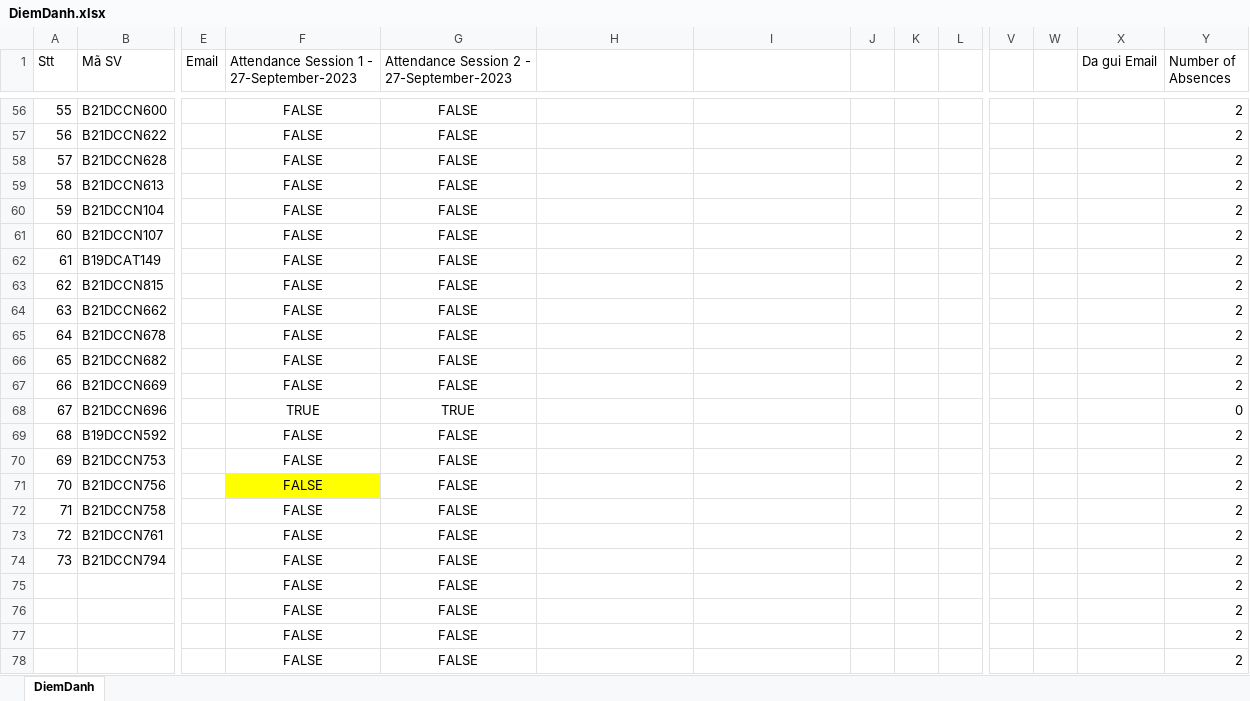
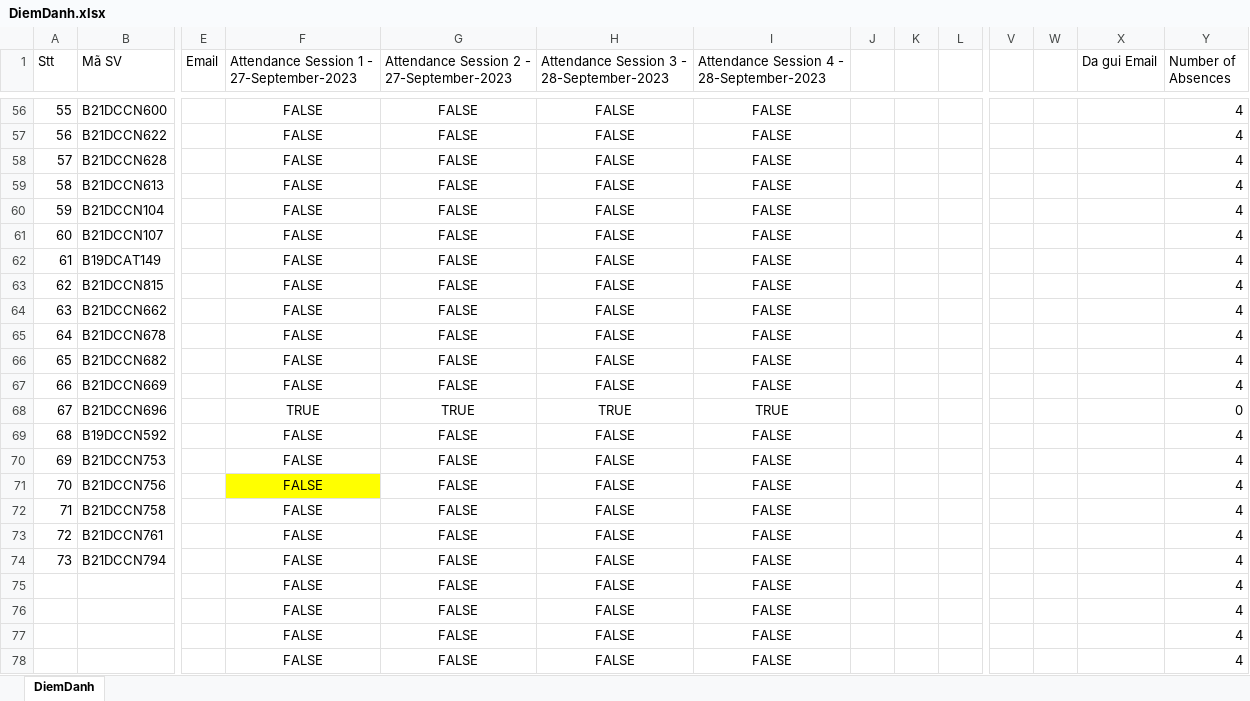
Before and after one commit to The-White-Bear/Attendance_Face_Recog_and_Email, an Excel workbook: DiemDanh.xlsx, sheet DiemDanh, drawn as a sheet; only a part is shown, gaps mark what is left out; values as stored, in another font and other column widths than the file's, no borders; removed rows and columns are numbered as before the commit, all else as after; rows hold the shown columns only; the diff covers the shown part only; the diff names each change by its address in the sheet, - before the commit and + after, or states it on an @@ line.

```diff
--- a/DiemDanh.xlsx (sheet DiemDanh)
+++ b/DiemDanh.xlsx (sheet DiemDanh)
-H1: (empty)
+H1: Attendance Session 3 - 28-September-2023
-I1: (empty)
+I1: Attendance Session 4 - 28-September-2023
-H56:H67: (empty)
+H56:H67: FALSE
-I56:I67: (empty)
+I56:I67: FALSE
-Y56:Y67 (Number of Absences): 2
+Y56:Y67 (Number of Absences): 4
-H68: (empty)
+H68: TRUE
-I68: (empty)
+I68: TRUE
-H69:H74: (empty)
+H69:H74: FALSE
-I69:I74: (empty)
+I69:I74: FALSE
-Y69:Y74 (Number of Absences): 2
+Y69:Y74 (Number of Absences): 4
-row 75:  |  |  | FALSE | FALSE |  |  |  |  |  |  |  |  | 2
-row 76:  |  |  | FALSE | FALSE |  |  |  |  |  |  |  |  | 2
-row 77:  |  |  | FALSE | FALSE |  |  |  |  |  |  |  |  | 2
-row 78:  |  |  | FALSE | FALSE |  |  |  |  |  |  |  |  | 2
+row 75:  |  |  | FALSE | FALSE | FALSE | FALSE |  |  |  |  |  |  | 4
+row 76:  |  |  | FALSE | FALSE | FALSE | FALSE |  |  |  |  |  |  | 4
+row 77:  |  |  | FALSE | FALSE | FALSE | FALSE |  |  |  |  |  |  | 4
+row 78:  |  |  | FALSE | FALSE | FALSE | FALSE |  |  |  |  |  |  | 4
```
Also changed, not shown: 161 edited cells elsewhere in this sheet, 9 other files.
